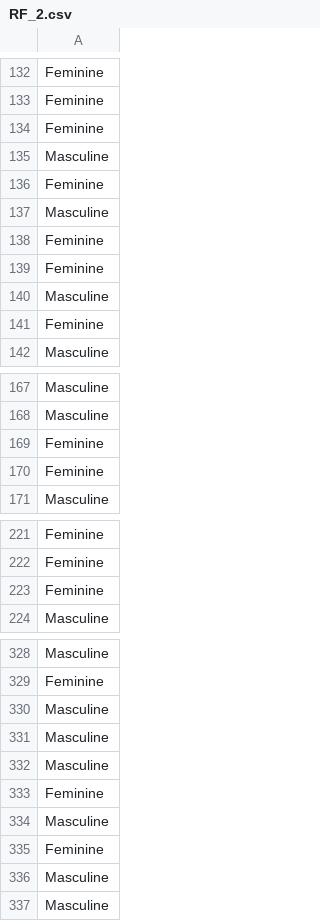
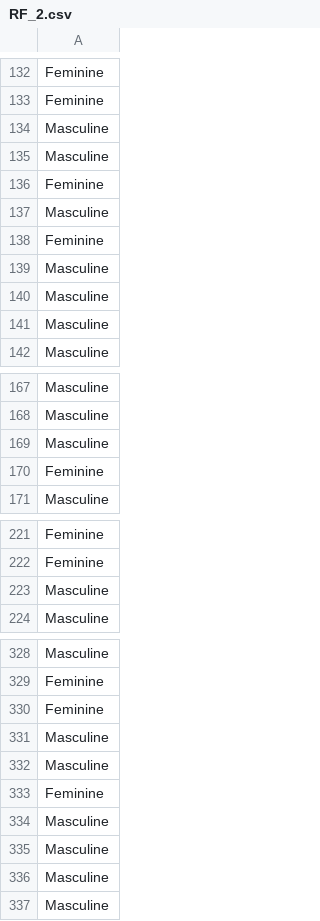
Before and after one commit to DIDONEproject/SopranoVoices, a CSV file: results/y_hats/RF_2.csv, drawn as a sheet; only a part is shown, gaps mark what is left out; the diff covers the shown part only.

```diff
--- a/results/y_hats/RF_2.csv
+++ b/results/y_hats/RF_2.csv
@@ -133,2 +133,4 @@
 "Feminine"
+"Masculine"
+"Masculine"
 "Feminine"
@@ -137,6 +139,4 @@
 "Masculine"
-"Feminine"
-"Feminine"
 "Masculine"
-"Feminine"
+"Masculine"
 "Masculine"
@@ -168,3 +168,3 @@
 "Masculine"
-"Feminine"
+"Masculine"
 "Feminine"
@@ -222,3 +222,3 @@
 "Feminine"
-"Feminine"
+"Masculine"
 "Masculine"
@@ -329,3 +329,3 @@
 "Feminine"
-"Masculine"
+"Feminine"
 "Masculine"
@@ -334,3 +334,3 @@
 "Masculine"
-"Feminine"
+"Masculine"
 "Masculine"
```
Also changed, not shown: 3 added rows, 3 removed rows and 4 moved rows elsewhere in this file, results/experiments/all_results_Experiment_1.csv, results/experiments/all_results_Experiment_2.csv, 22 other files.
